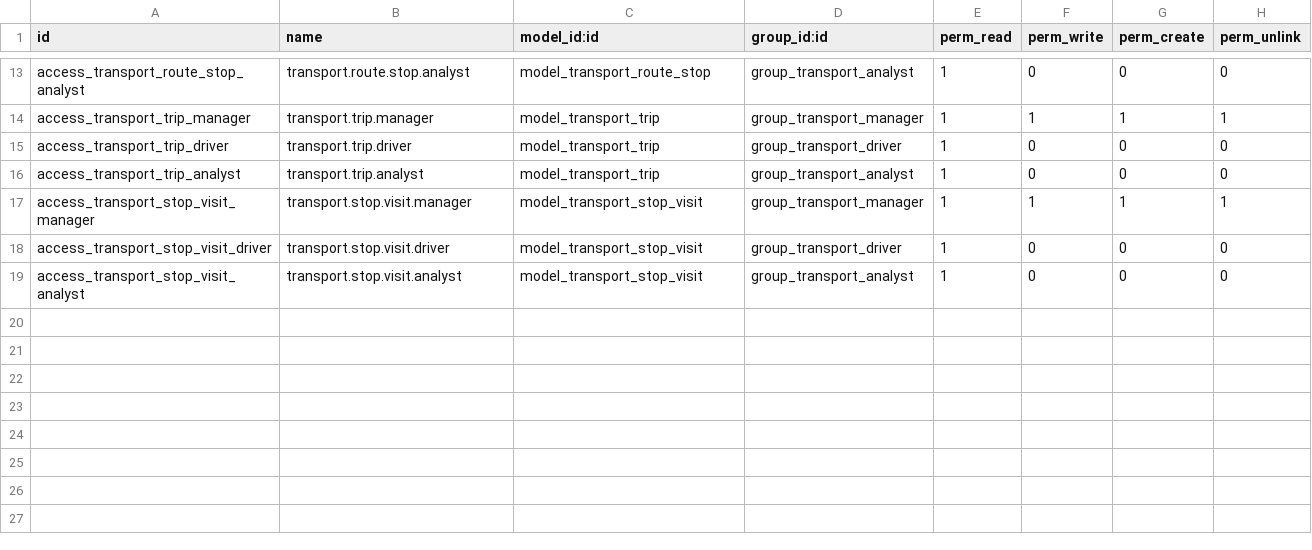
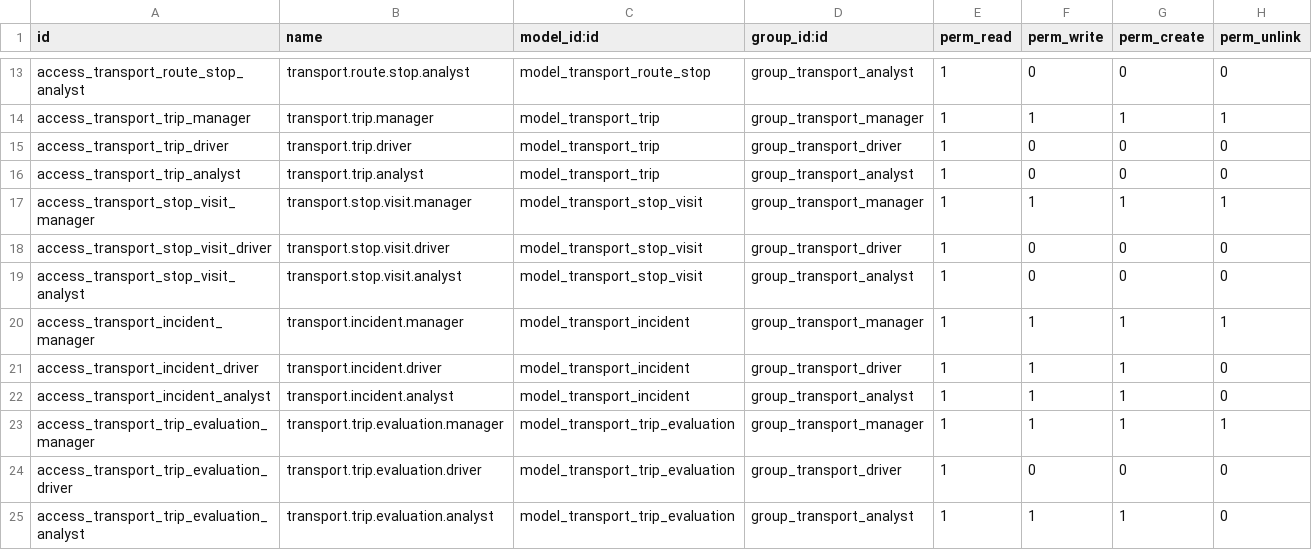
Before and after one commit to Andriu-Dex/georutex, a CSV file: addons/uta_transport_monitor/security/ir.model.access.csv, drawn as a sheet; only a part is shown, gaps mark what is left out.

Commit message:
feat(evaluation): implement evaluation engine, deviations and incident workflow (Phase 4)

```diff
--- a/addons/uta_transport_monitor/security/ir.model.access.csv
+++ b/addons/uta_transport_monitor/security/ir.model.access.csv
@@ -19 +19,7 @@ access_transport_stop_visit_driver,transport.stop.visit.driver,model_transport_s
 access_transport_stop_visit_analyst,transport.stop.visit.analyst,model_transport_stop_visit,group_transport_analyst,1,0,0,0
+access_transport_incident_manager,transport.incident.manager,model_transport_incident,group_transport_manager,1,1,1,1
+access_transport_incident_driver,transport.incident.driver,model_transport_incident,group_transport_driver,1,1,1,0
+access_transport_incident_analyst,transport.incident.analyst,model_transport_incident,group_transport_analyst,1,1,1,0
+access_transport_trip_evaluation_manager,transport.trip.evaluation.manager,model_transport_trip_evaluation,group_transport_manager,1,1,1,1
+access_transport_trip_evaluation_driver,transport.trip.evaluation.driver,model_transport_trip_evaluation,group_transport_driver,1,0,0,0
+access_transport_trip_evaluation_analyst,transport.trip.evaluation.analyst,model_transport_trip_evaluation,group_transport_analyst,1,1,1,0
```
Also changed, not shown: 23 other files.
